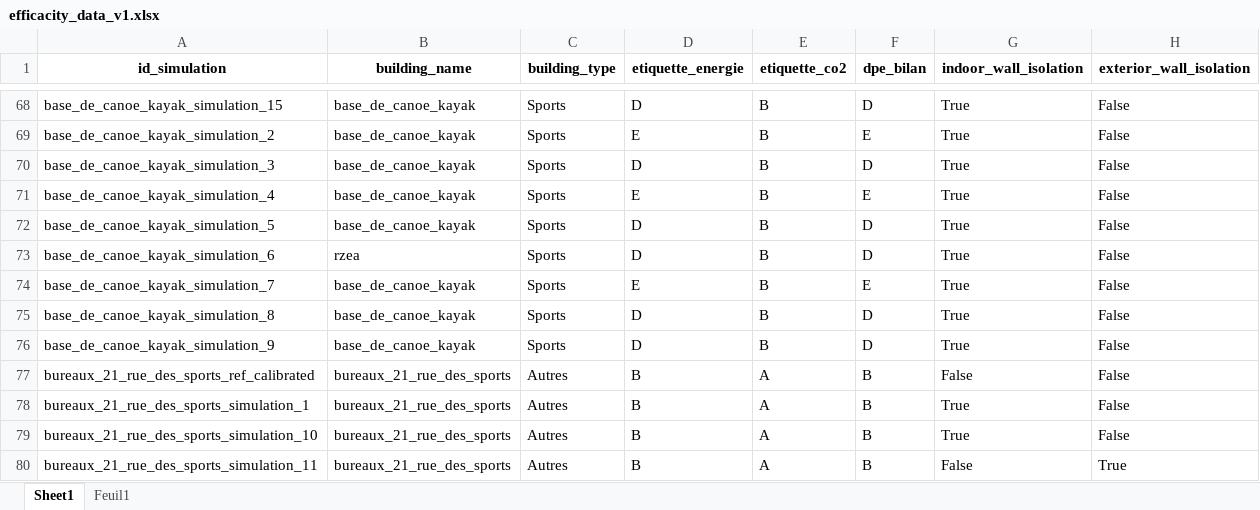
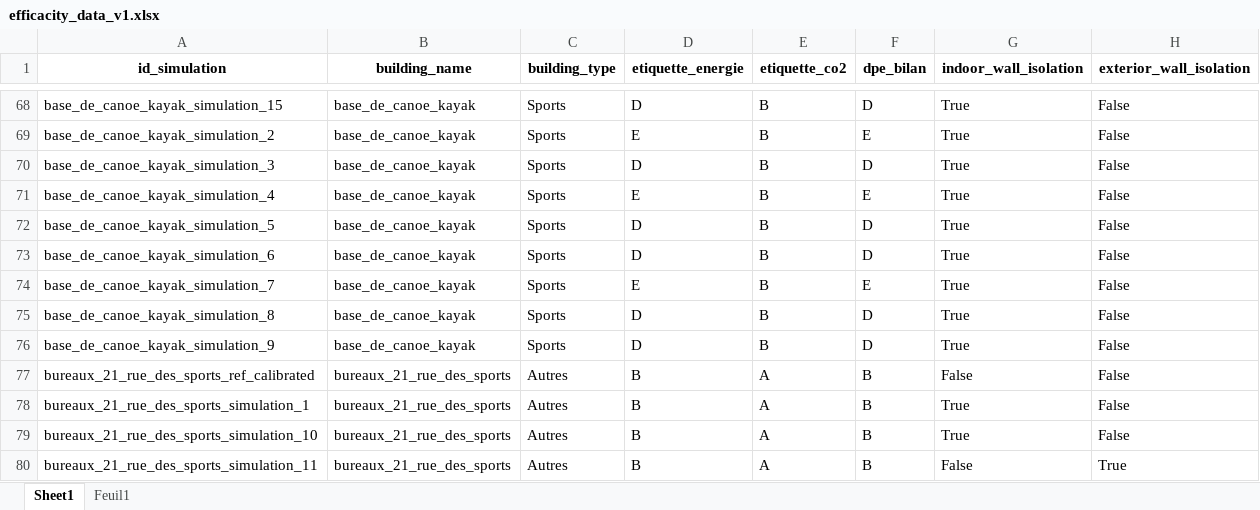
Before and after one commit to Ucf-b/R-novation_Energ-tique, an Excel workbook: efficacity_data_v1.xlsx, sheet Sheet1, drawn as a sheet; only a part is shown, gaps mark what is left out; values as stored, in another font and other column widths than the file's, no borders; conditional formats not drawn; the diff names each change by its address in the sheet, - before the commit and + after, or states it on an @@ line.

```diff
--- a/efficacity_data_v1.xlsx (sheet Sheet1)
+++ b/efficacity_data_v1.xlsx (sheet Sheet1)
-B73 (building_name): rzea
+B73 (building_name): base_de_canoe_kayak
```
Also changed, not shown: 1 other file.
